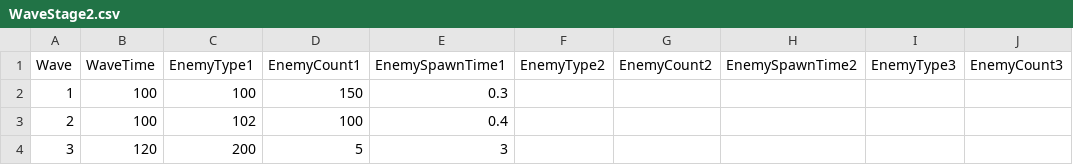
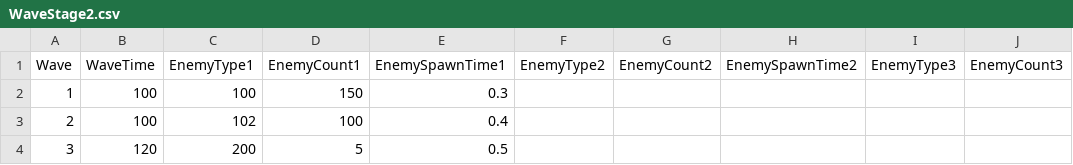
Before and after one commit to lostwaltz/PossibleDefense, a CSV file: Assets/Resources/StageDB/WaveStageDB/WaveStage2.csv, drawn as a sheet; only a part is shown; the diff names each change by its address in the sheet, - before the commit and + after, or states it on an @@ line.

Commit message:
FIx : Stage2 Wave  Data  변경

```diff
--- a/Assets/Resources/StageDB/WaveStageDB/WaveStage2.csv
+++ b/Assets/Resources/StageDB/WaveStageDB/WaveStage2.csv
-E4 (EnemySpawnTime1): 3
+E4 (EnemySpawnTime1): 0.5
```
